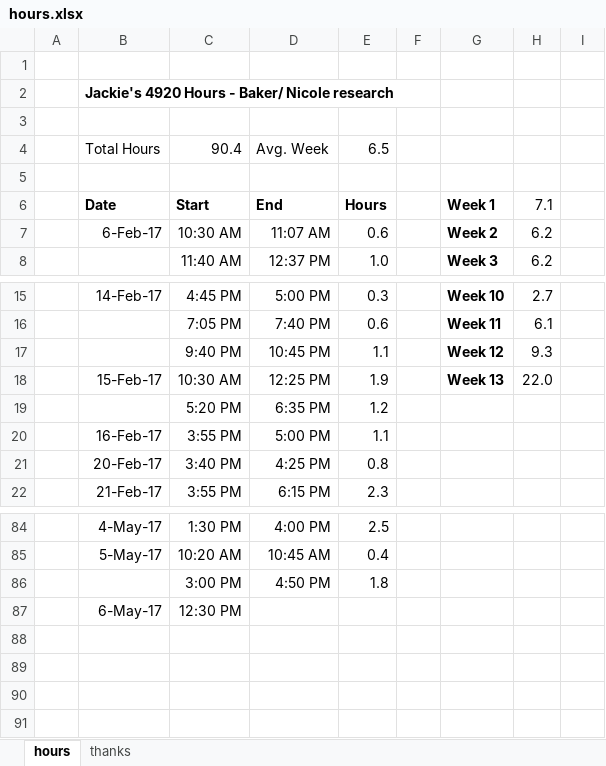
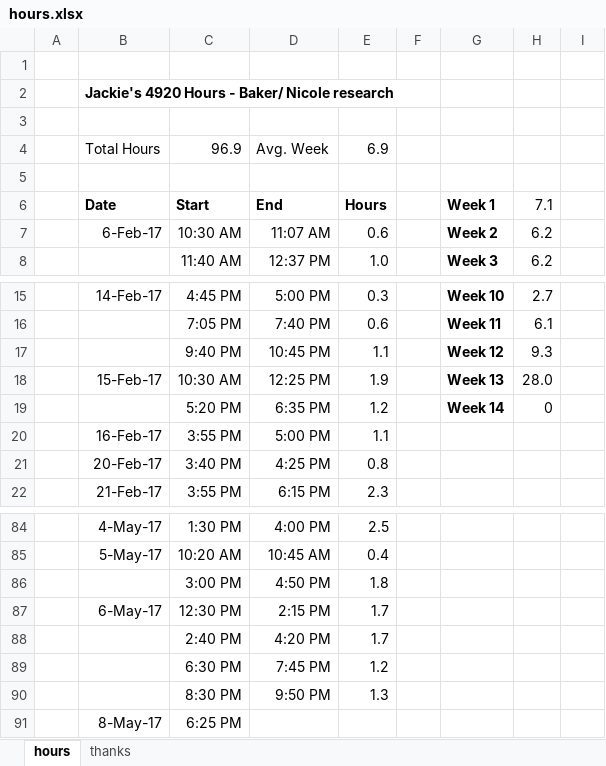
Before and after one commit to jLoven/hardness_test_area_detection, an Excel workbook: hours.xlsx, sheet hours, drawn as a sheet; only a part is shown, gaps mark what is left out; values as stored, in another font and other column widths than the file's, no borders; charts and pictures not drawn; the diff names each change by its address in the sheet, - before the commit and + after, or states it on an @@ line.

Commit message:
hours

```diff
--- a/hours.xlsx (sheet hours)
+++ b/hours.xlsx (sheet hours)
-C4: 90.4
+C4: 96.9
-E4: 6.5
+E4: 6.9
-H18: 22.0
+H18: 28.0
-G19: (empty)
+G19: Week 14
-H19: (empty)
+H19: 0
-D87: (empty)
+D87: 2:15 PM
-E87: (empty)
+E87: 1.7
+row 88:  |  | 2:40 PM | 4:20 PM | 1.7
+row 89:  |  | 6:30 PM | 7:45 PM | 1.2
+row 90:  |  | 8:30 PM | 9:50 PM | 1.3
+row 91:  | 8-May-17 | 6:25 PM
```
Also changed, not shown: charts or pictures.
